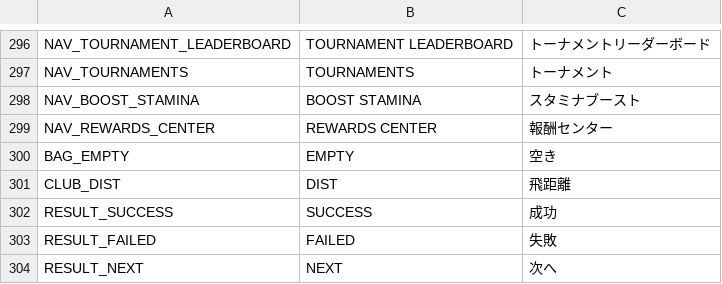
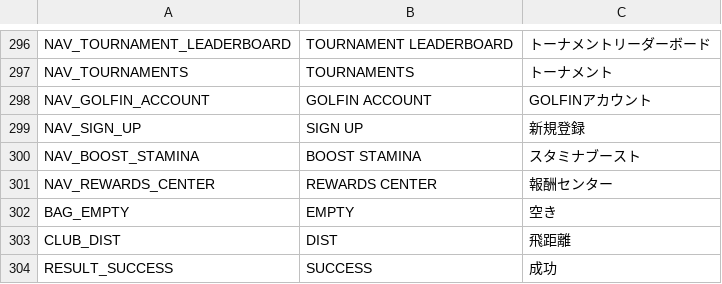
Before and after one commit to cesarguarinoni/Golfin-Redux, a CSV file: Assets/Localization/LocalizationText.csv, drawn as a sheet; only a part is shown, gaps mark what is left out; the shorter side is filled out with more unchanged rows; the diff names each change by its address in the sheet, - before the commit and + after, or states it on an @@ line.

```diff
--- a/Assets/Localization/LocalizationText.csv
+++ b/Assets/Localization/LocalizationText.csv
+row 298: NAV_GOLFIN_ACCOUNT | GOLFIN ACCOUNT | GOLFINアカウント
+row 299: NAV_SIGN_UP | SIGN UP | 新規登録
```
Also changed, not shown: 2 other files.
